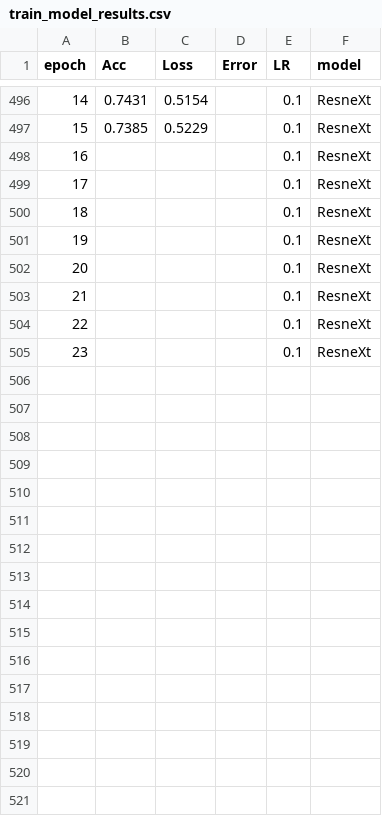
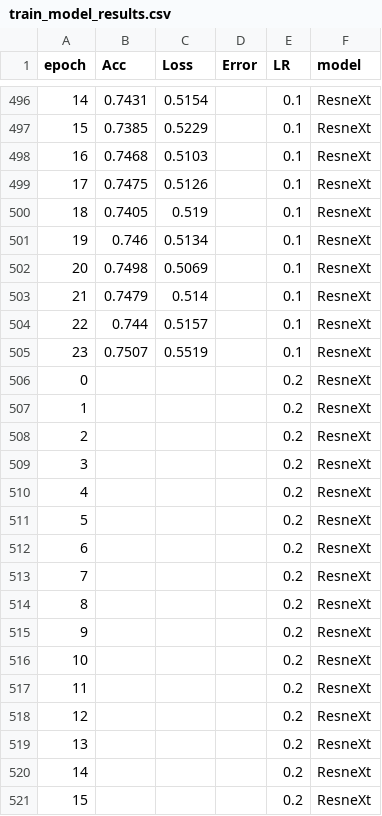
Before and after one commit to aborowicz/spacewhale, a CSV file: Revision_PLOS/train_model_results.csv, drawn as a sheet; only a part is shown, gaps mark what is left out; the diff covers the shown part only.

Commit message:
update mod results

```diff
--- a/Revision_PLOS/train_model_results.csv
+++ b/Revision_PLOS/train_model_results.csv
@@ -497,9 +497,25 @@ epoch,Acc,Loss,Error,LR,model
 15,0.7385,0.5229,,0.1,ResneXt
-16,,,,0.1,ResneXt
-17,,,,0.1,ResneXt
-18,,,,0.1,ResneXt
-19,,,,0.1,ResneXt
-20,,,,0.1,ResneXt
-21,,,,0.1,ResneXt
-22,,,,0.1,ResneXt
-23,,,,0.1,ResneXt
+16,0.7468,0.5103,,0.1,ResneXt
+17,0.7475,0.5126,,0.1,ResneXt
+18,0.7405,0.519,,0.1,ResneXt
+19,0.746,0.5134,,0.1,ResneXt
+20,0.7498,0.5069,,0.1,ResneXt
+21,0.7479,0.514,,0.1,ResneXt
+22,0.744,0.5157,,0.1,ResneXt
+23,0.7507,0.5519,,0.1,ResneXt
+0,,,,0.2,ResneXt
+1,,,,0.2,ResneXt
+2,,,,0.2,ResneXt
+3,,,,0.2,ResneXt
+4,,,,0.2,ResneXt
+5,,,,0.2,ResneXt
+6,,,,0.2,ResneXt
+7,,,,0.2,ResneXt
+8,,,,0.2,ResneXt
+9,,,,0.2,ResneXt
+10,,,,0.2,ResneXt
+11,,,,0.2,ResneXt
+12,,,,0.2,ResneXt
+13,,,,0.2,ResneXt
+14,,,,0.2,ResneXt
+15,,,,0.2,ResneXt
```
Also changed, not shown: 8 added rows and 48 edited cells elsewhere in this file.
